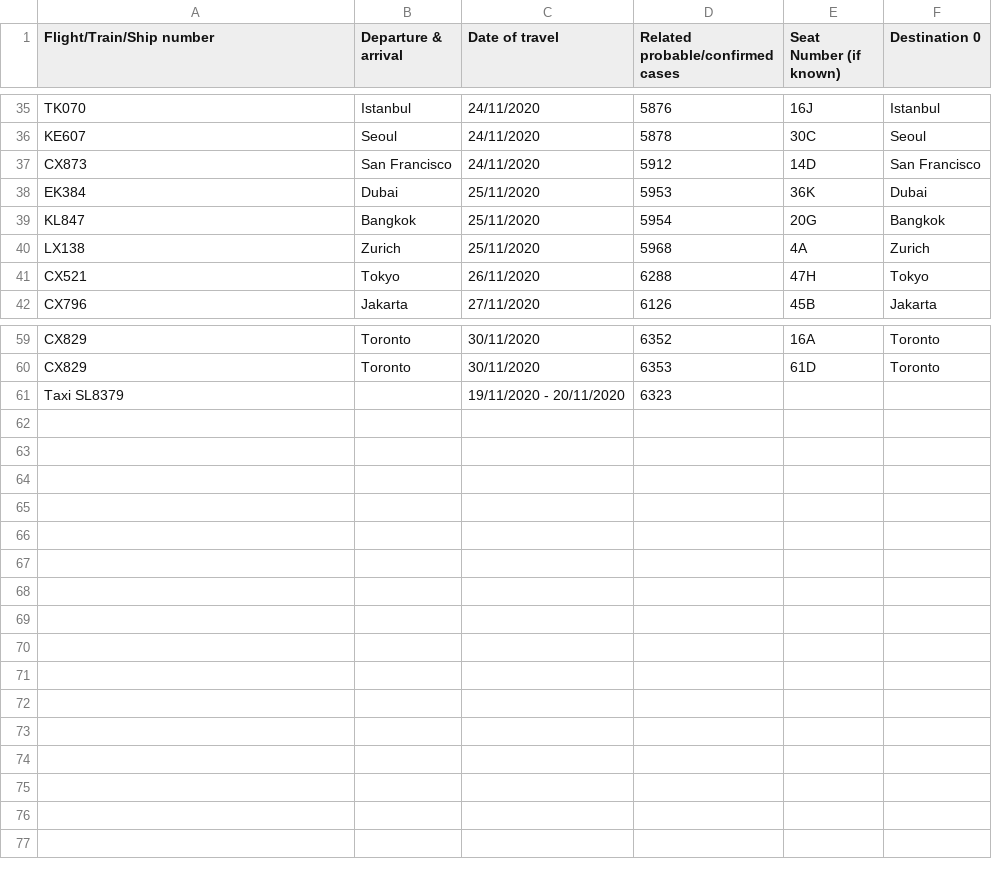
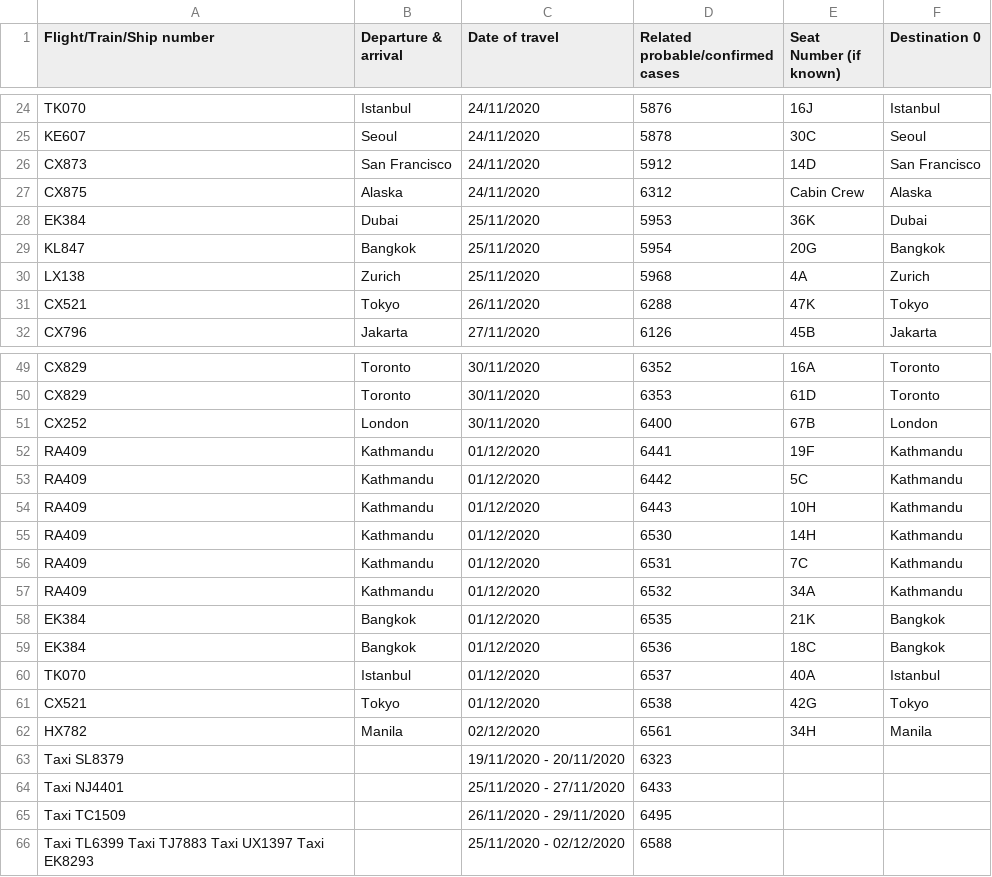
Before and after one commit to jerrypai0809/COVID_19, a CSV file: data/daily_infected_pub_trans.csv, drawn as a sheet; only a part is shown, gaps mark what is left out; the diff covers the shown part only.

```diff
--- a/data/daily_infected_pub_trans.csv
+++ b/data/daily_infected_pub_trans.csv
@@ -37,2 +26,3 @@ KE607,Seoul,24/11/2020,5878,30C,Seoul
 CX873,San Francisco,24/11/2020,5912,14D,San Francisco
+CX875,Alaska,24/11/2020,6312,Cabin Crew,Alaska
 EK384,Dubai,25/11/2020,5953,36K,Dubai
@@ -40,3 +30,3 @@ KL847,Bangkok,25/11/2020,5954,20G,Bangkok
 LX138,Zurich,25/11/2020,5968,4A,Zurich
-CX521,Tokyo,26/11/2020,6288,47H,Tokyo
+CX521,Tokyo,26/11/2020,6288,47K,Tokyo
 CX796,Jakarta,27/11/2020,6126,45B,Jakarta
@@ -60,2 +50,17 @@ CX829,Toronto,30/11/2020,6352,16A,Toronto
 CX829,Toronto,30/11/2020,6353,61D,Toronto
+CX252,London,30/11/2020,6400,67B,London
+RA409,Kathmandu,01/12/2020,6441,19F,Kathmandu
+RA409,Kathmandu,01/12/2020,6442,5C,Kathmandu
+RA409,Kathmandu,01/12/2020,6443,10H,Kathmandu
+RA409,Kathmandu,01/12/2020,6530,14H,Kathmandu
+RA409,Kathmandu,01/12/2020,6531,7C,Kathmandu
+RA409,Kathmandu,01/12/2020,6532,34A,Kathmandu
+EK384,Bangkok,01/12/2020,6535,21K,Bangkok
+EK384,Bangkok,01/12/2020,6536,18C,Bangkok
+TK070,Istanbul,01/12/2020,6537,40A,Istanbul
+CX521,Tokyo,01/12/2020,6538,42G,Tokyo
+HX782,Manila,02/12/2020,6561,34H,Manila
 Taxi SL8379,,19/11/2020 - 20/11/2020,6323,,
+Taxi NJ4401,,25/11/2020 - 27/11/2020,6433,,
+Taxi TC1509,,26/11/2020 - 29/11/2020,6495,,
+Taxi TL6399 Taxi TJ7883 Taxi UX1397 Taxi EK8293,,25/11/2020 - 02/12/2020,6588,,
```
Also changed, not shown: 11 removed rows elsewhere in this file, data/daily_cn_cases.csv, 2 other files.
